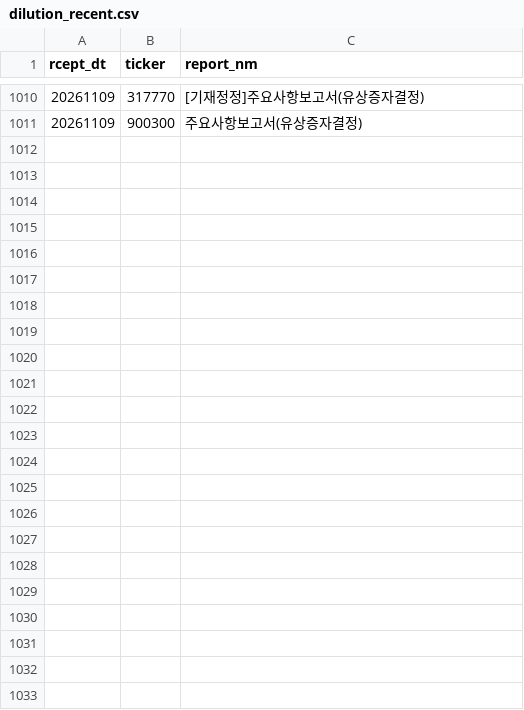
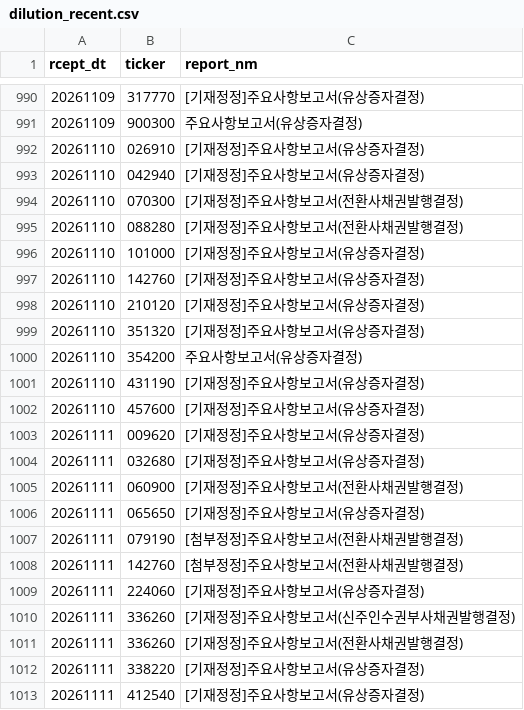
Before and after one commit to bamhobak/kospi-volume, a CSV file: data/dilution_recent.csv, drawn as a sheet; only a part is shown, gaps mark what is left out; the diff covers the shown part only; the diff names each change by its address in the sheet, - before the commit and + after, or states it on an @@ line.

Commit message:
data: 2026-11-11

```diff
--- a/data/dilution_recent.csv
+++ b/data/dilution_recent.csv
+row 992: 20261110 | 026910 | [기재정정]주요사항보고서(유상증자결정)
+row 993: 20261110 | 042940 | [기재정정]주요사항보고서(유상증자결정)
+row 994: 20261110 | 070300 | [기재정정]주요사항보고서(전환사채권발행결정)
+row 995: 20261110 | 088280 | [기재정정]주요사항보고서(전환사채권발행결정)
+row 996: 20261110 | 101000 | [기재정정]주요사항보고서(유상증자결정)
+row 997: 20261110 | 142760 | [기재정정]주요사항보고서(유상증자결정)
+row 998: 20261110 | 210120 | [기재정정]주요사항보고서(유상증자결정)
+row 999: 20261110 | 351320 | [기재정정]주요사항보고서(유상증자결정)
+row 1000: 20261110 | 354200 | 주요사항보고서(유상증자결정)
+row 1001: 20261110 | 431190 | [기재정정]주요사항보고서(유상증자결정)
+row 1002: 20261110 | 457600 | [기재정정]주요사항보고서(유상증자결정)
+row 1003: 20261111 | 009620 | [기재정정]주요사항보고서(유상증자결정)
+row 1004: 20261111 | 032680 | [기재정정]주요사항보고서(유상증자결정)
+row 1005: 20261111 | 060900 | [기재정정]주요사항보고서(전환사채권발행결정)
+row 1006: 20261111 | 065650 | [기재정정]주요사항보고서(유상증자결정)
+row 1007: 20261111 | 079190 | [첨부정정]주요사항보고서(전환사채권발행결정)
+row 1008: 20261111 | 142760 | [첨부정정]주요사항보고서(전환사채권발행결정)
+row 1009: 20261111 | 224060 | [기재정정]주요사항보고서(유상증자결정)
+row 1010: 20261111 | 336260 | [기재정정]주요사항보고서(신주인수권부사채권발행결정)
+row 1011: 20261111 | 336260 | [기재정정]주요사항보고서(전환사채권발행결정)
+row 1012: 20261111 | 338220 | [기재정정]주요사항보고서(유상증자결정)
+row 1013: 20261111 | 412540 | [기재정정]주요사항보고서(유상증자결정)
```
Also changed, not shown: 20 removed rows elsewhere in this file, data/attn_watch.csv, data/buyback_recent.csv, 10 other files.
